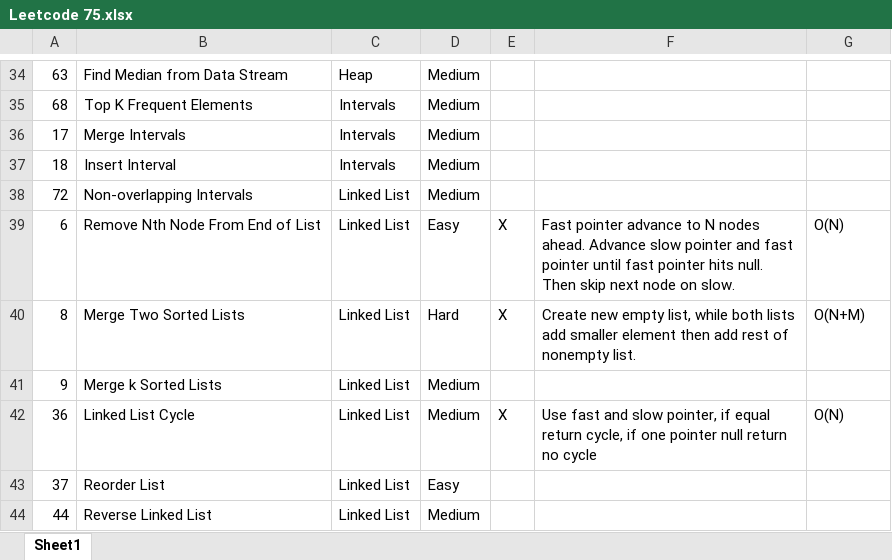
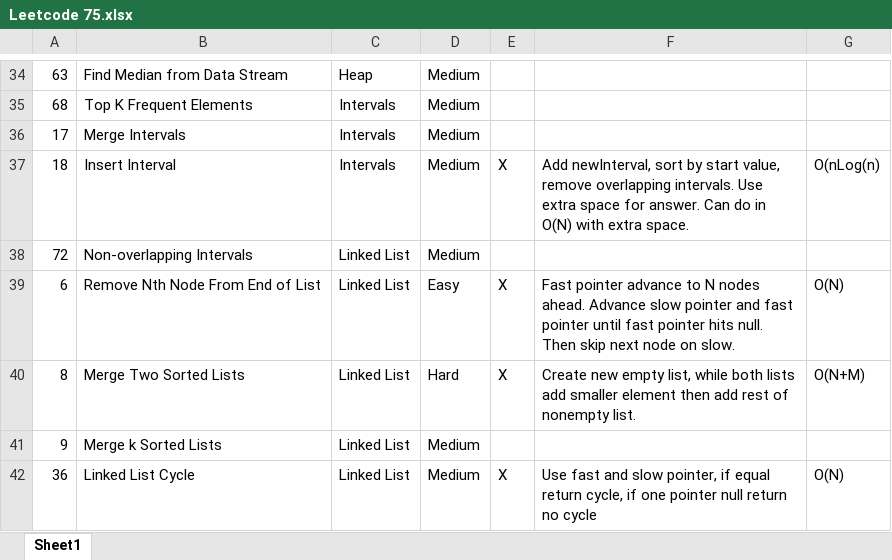
Before and after one commit to wk16/Leetcode-Blind-75, an Excel workbook: Leetcode 75.xlsx, sheet Sheet1, drawn as a sheet; only a part is shown, gaps mark what is left out; the shorter side is filled out with more unchanged rows; values as stored, in another font and other column widths than the file's, no borders; the diff names each change by its address in the sheet, - before the commit and + after, or states it on an @@ line.

Commit message:
Insert Intervals Complete

```diff
--- a/Leetcode 75.xlsx (sheet Sheet1)
+++ b/Leetcode 75.xlsx (sheet Sheet1)
-E37: (empty)
+E37: X
-F37: (empty)
+F37: Add newInterval, sort by start value, remove overlapping intervals. Use extra space for answer. Can do in O(N) with extra space.
-G37: (empty)
+G37: O(nLog(n)
```
Also changed, not shown: 2 other files.
